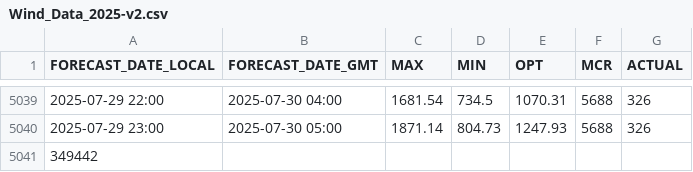
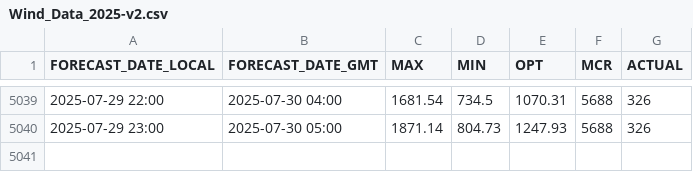
Before and after one commit to andrijdemianczuk/Ingenius_Impala, a CSV file: Original_Data/Wind_Data_2025-v2.csv, drawn as a sheet; only a part is shown, gaps mark what is left out; the diff names each change by its address in the sheet, - before the commit and + after, or states it on an @@ line.

Commit message:
Update Wind_Data_2025-v2.csv

```diff
--- a/Original_Data/Wind_Data_2025-v2.csv
+++ b/Original_Data/Wind_Data_2025-v2.csv
-row 5041: 349442
```
